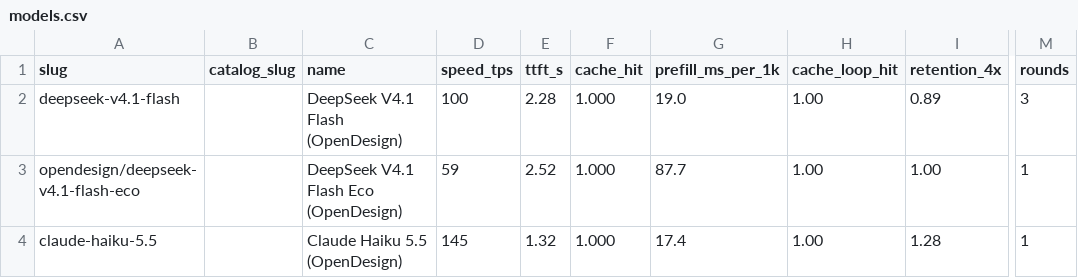
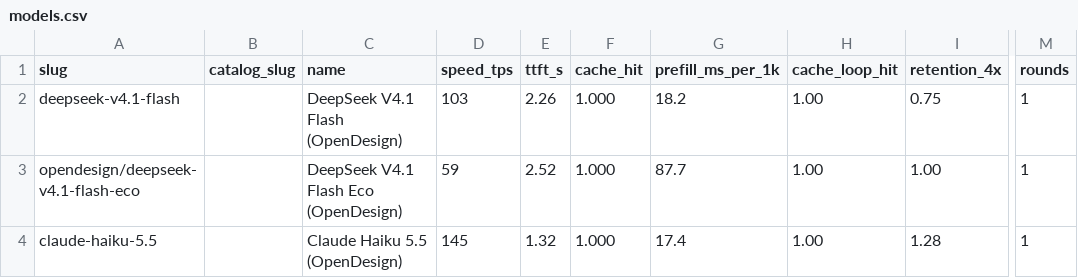
Before and after one commit to jacano/dsh-config, a CSV file: bench/models.csv, drawn as a sheet; only a part is shown, gaps mark what is left out; the diff names each change by its address in the sheet, - before the commit and + after, or states it on an @@ line.

Commit message:
policy: the dynamic battery stops deciding on a single noisy run
Retention was one round of four parallel calls against one solo call, and one round of the same route moved 0,74 to 0,99 in ten minutes - the gate was reading the scheduler. It is now three rounds, median, and the floor drops to 0,55, a quarter under the worst admitted row.

Speed 90 -> 85, latency 2,80 -> 3,00, prefill 125 -> 150 for the same reason one level up: about three deviations of their own jitter under the worst admitted.

Re-measured after the change: 103 t/s, 2,26 s, prefill 18,2, retention 0,75 - the noisy number lands mid-spread instead of on the edge, and it fits the same as before.

```diff
--- a/bench/models.csv
+++ b/bench/models.csv
-D2 (speed_tps): 100
+D2 (speed_tps): 103
-E2 (ttft_s): 2.28
+E2 (ttft_s): 2.26
-G2 (prefill_ms_per_1k): 19.0
+G2 (prefill_ms_per_1k): 18.2
-I2 (retention_4x): 0.89
+I2 (retention_4x): 0.75
-M2 (rounds): 3
+M2 (rounds): 1
```
Also changed, not shown: 3 other files.
